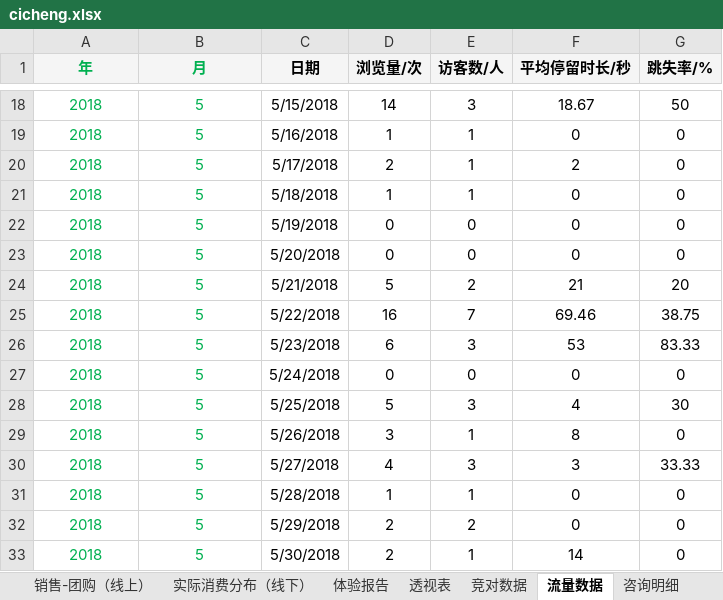
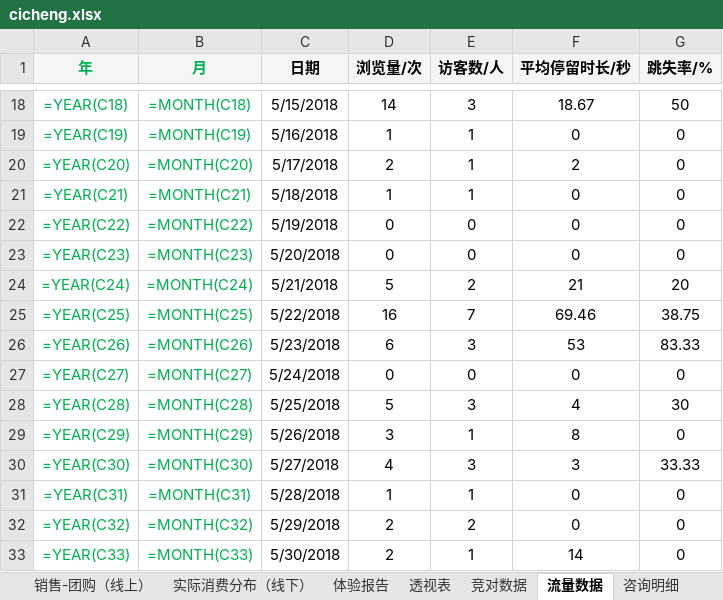
Before and after one commit to lonehand/DPspider, an Excel workbook: Report/cicheng.xlsx, sheet 流量数据, drawn as a sheet; only a part is shown, gaps mark what is left out; values as stored, in another font and other column widths than the file's, no borders; formulas without a stored value are shown as written; the diff covers the shown part only; the diff names each change by its address in the sheet, - before the commit and + after, or states it on an @@ line.

```diff
--- a/Report/cicheng.xlsx (sheet 流量数据)
+++ b/Report/cicheng.xlsx (sheet 流量数据)
-A18 (年): 2018
+A18 (年): =YEAR(C18)
-B18 (月): 5
+B18 (月): =MONTH(C18)
-A19 (年): 2018
+A19 (年): =YEAR(C19)
-B19 (月): 5
+B19 (月): =MONTH(C19)
-A20 (年): 2018
+A20 (年): =YEAR(C20)
-B20 (月): 5
+B20 (月): =MONTH(C20)
-A21 (年): 2018
+A21 (年): =YEAR(C21)
-B21 (月): 5
+B21 (月): =MONTH(C21)
-A22 (年): 2018
+A22 (年): =YEAR(C22)
-B22 (月): 5
+B22 (月): =MONTH(C22)
-A23 (年): 2018
+A23 (年): =YEAR(C23)
-B23 (月): 5
+B23 (月): =MONTH(C23)
-A24 (年): 2018
+A24 (年): =YEAR(C24)
-B24 (月): 5
+B24 (月): =MONTH(C24)
-A25 (年): 2018
+A25 (年): =YEAR(C25)
-B25 (月): 5
+B25 (月): =MONTH(C25)
-A26 (年): 2018
+A26 (年): =YEAR(C26)
-B26 (月): 5
+B26 (月): =MONTH(C26)
-A27 (年): 2018
+A27 (年): =YEAR(C27)
-B27 (月): 5
+B27 (月): =MONTH(C27)
-A28 (年): 2018
+A28 (年): =YEAR(C28)
-B28 (月): 5
+B28 (月): =MONTH(C28)
-A29 (年): 2018
+A29 (年): =YEAR(C29)
-B29 (月): 5
+B29 (月): =MONTH(C29)
-A30 (年): 2018
+A30 (年): =YEAR(C30)
-B30 (月): 5
+B30 (月): =MONTH(C30)
-A31 (年): 2018
+A31 (年): =YEAR(C31)
-B31 (月): 5
+B31 (月): =MONTH(C31)
-A32 (年): 2018
+A32 (年): =YEAR(C32)
-B32 (月): 5
+B32 (月): =MONTH(C32)
-A33 (年): 2018
+A33 (年): =YEAR(C33)
-B33 (月): 5
+B33 (月): =MONTH(C33)
```
Also changed, not shown: 2 added rows and 226 edited cells elsewhere in this sheet, sheet 线上, sheet 体验报告, sheet 订单中心, sheet 关键指标-咨询转化, sheet 透视表, sheet 咨询明细, 5 more sheets, charts or pictures, 15 other files.
